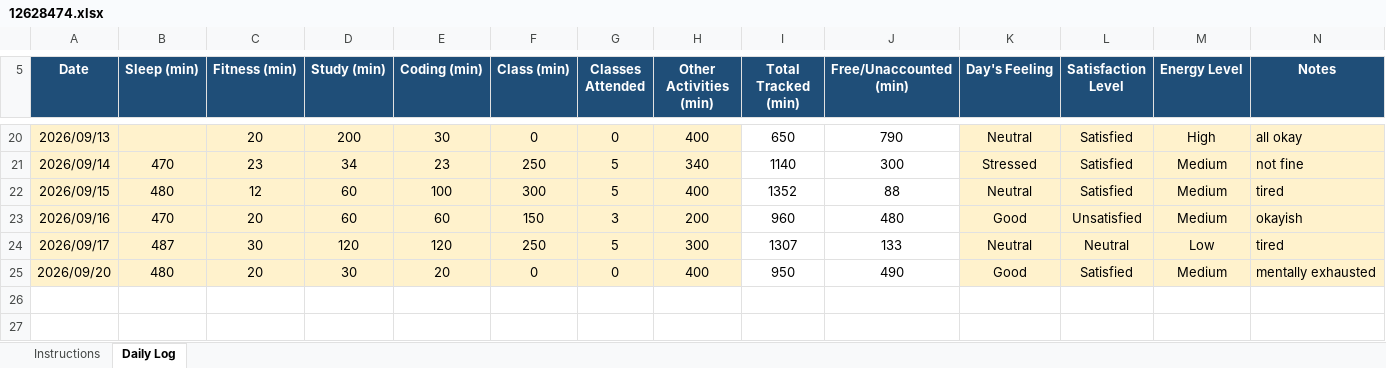
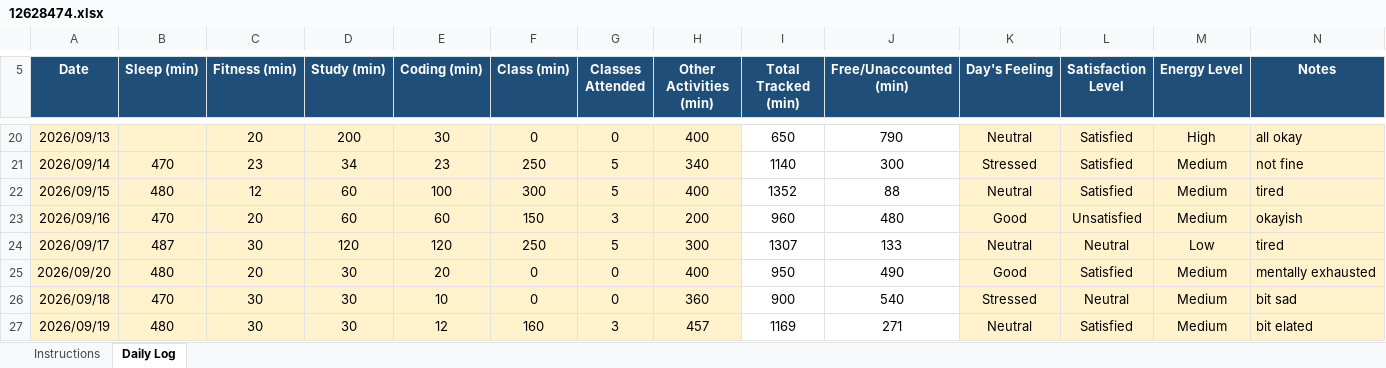
Before and after one commit to drishtisharma0263-cyber/776, an Excel workbook: 12628474.xlsx, sheet Daily Log, drawn as a sheet; only a part is shown, gaps mark what is left out; values as stored, in another font and other column widths than the file's, no borders; conditional formats not drawn; the diff names each change by its address in the sheet, - before the commit and + after, or states it on an @@ line.

Commit message:
updated excel file

```diff
--- a/12628474.xlsx (sheet Daily Log)
+++ b/12628474.xlsx (sheet Daily Log)
+row 26: 2026/09/18 | 470 | 30 | 30 | 10 | 0 | 0 | 360 | 900 | 540 | Stressed | Neutral | Medium | bit sad
+row 27: 2026/09/19 | 480 | 30 | 30 | 12 | 160 | 3 | 457 | 1169 | 271 | Neutral | Satisfied | Medium | bit elated
```
